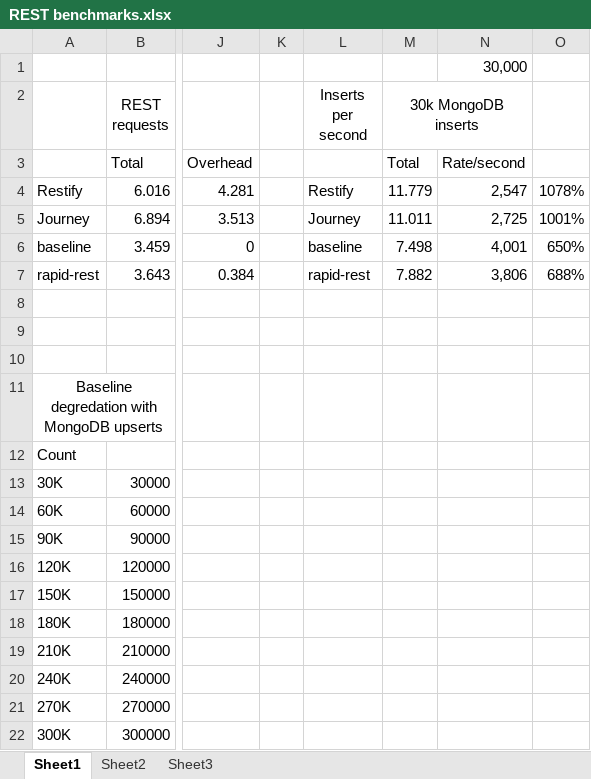
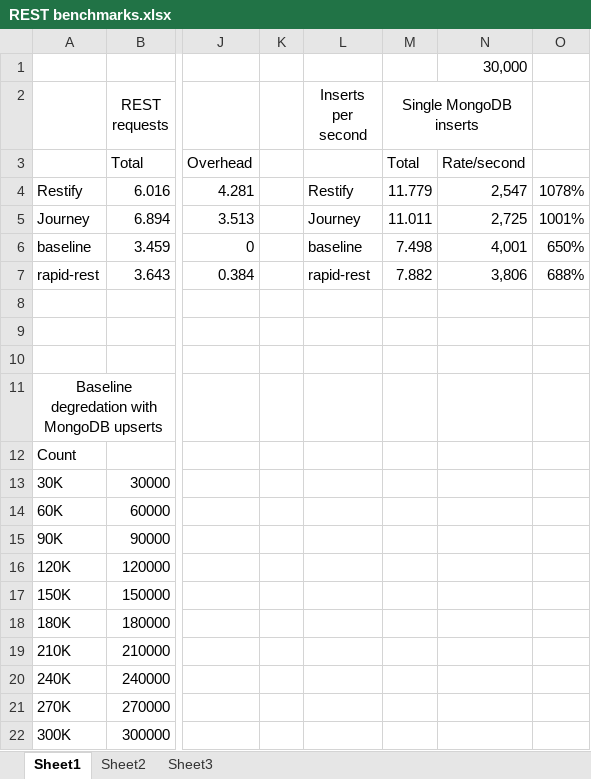
Before and after one commit to knowlecules/rest-stress, an Excel workbook: docs/REST benchmarks.xlsx, sheet Sheet1, drawn as a sheet; only a part is shown, gaps mark what is left out; values as stored, in another font and other column widths than the file's, no borders; charts and pictures not drawn; the diff names each change by its address in the sheet, - before the commit and + after, or states it on an @@ line.

```diff
--- a/docs/REST benchmarks.xlsx (sheet Sheet1)
+++ b/docs/REST benchmarks.xlsx (sheet Sheet1)
-M2: 30k MongoDB inserts
+M2: Single MongoDB inserts
```
Also changed, not shown: charts or pictures, 3 other files.
